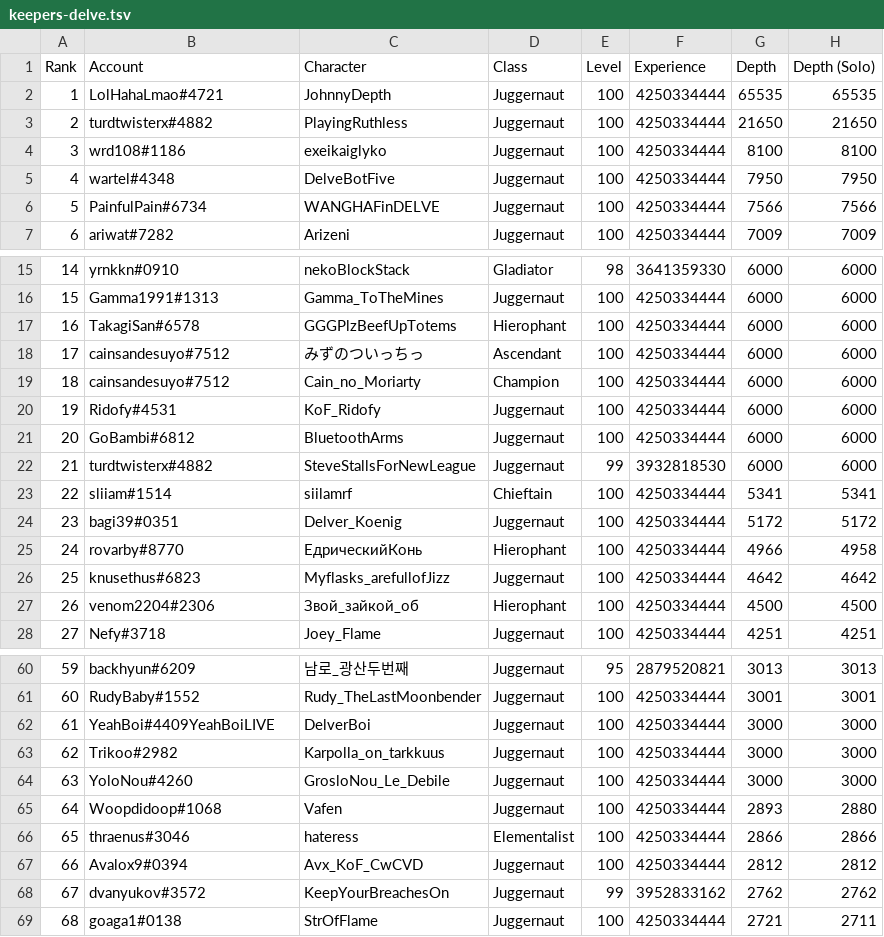
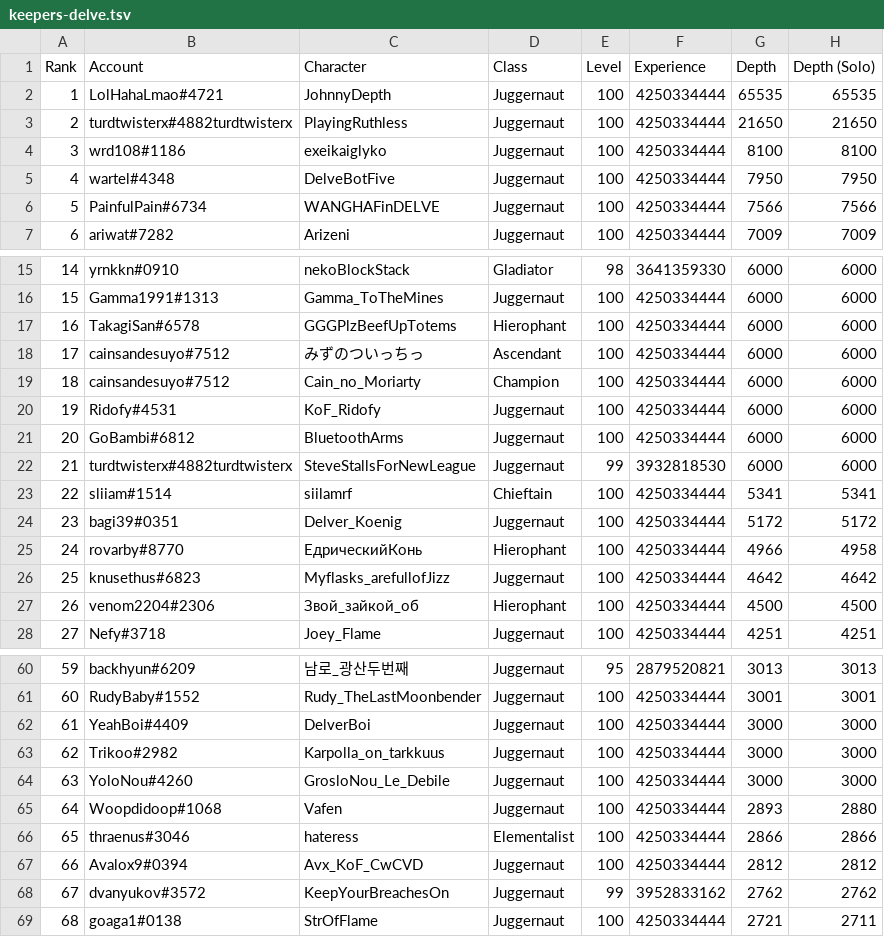
Before and after one commit to danis101/poe-ladder, a TSV file: data/keepers-delve.tsv, drawn as a sheet; only a part is shown, gaps mark what is left out.

```diff
--- a/data/keepers-delve.tsv
+++ b/data/keepers-delve.tsv
@@ -2,3 +2,3 @@ Rank	Account	Character	Class	Level	Experience	Depth	Depth (Solo)
 1	LolHahaLmao#4721	JohnnyDepth	Juggernaut	100	4250334444	65535	65535
-2	turdtwisterx#4882	PlayingRuthless	Juggernaut	100	4250334444	21650	21650
+2	turdtwisterx#4882turdtwisterx	PlayingRuthless	Juggernaut	100	4250334444	21650	21650
 3	wrd108#1186	exeikaiglyko	Juggernaut	100	4250334444	8100	8100
@@ -21,3 +21,3 @@ Rank	Account	Character	Class	Level	Experience	Depth	Depth (Solo)
 20	GoBambi#6812	BluetoothArms	Juggernaut	100	4250334444	6000	6000
-21	turdtwisterx#4882	SteveStallsForNewLeague	Juggernaut	99	3932818530	6000	6000
+21	turdtwisterx#4882turdtwisterx	SteveStallsForNewLeague	Juggernaut	99	3932818530	6000	6000
 22	sliiam#1514	siilamrf	Chieftain	100	4250334444	5341	5341
@@ -61,3 +61,3 @@ Rank	Account	Character	Class	Level	Experience	Depth	Depth (Solo)
 60	RudyBaby#1552	Rudy_TheLastMoonbender	Juggernaut	100	4250334444	3001	3001
-61	YeahBoi#4409YeahBoiLIVE	DelverBoi	Juggernaut	100	4250334444	3000	3000
+61	YeahBoi#4409	DelverBoi	Juggernaut	100	4250334444	3000	3000
 62	Trikoo#2982	Karpolla_on_tarkkuus	Juggernaut	100	4250334444	3000	3000
```
